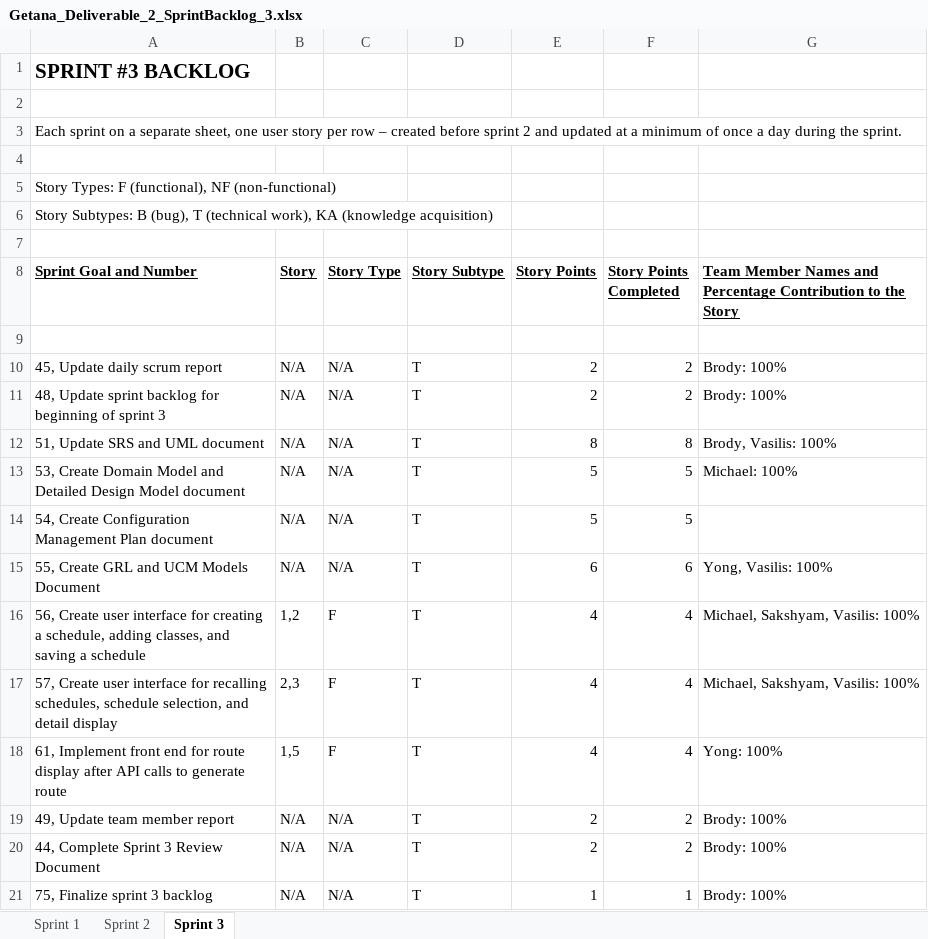
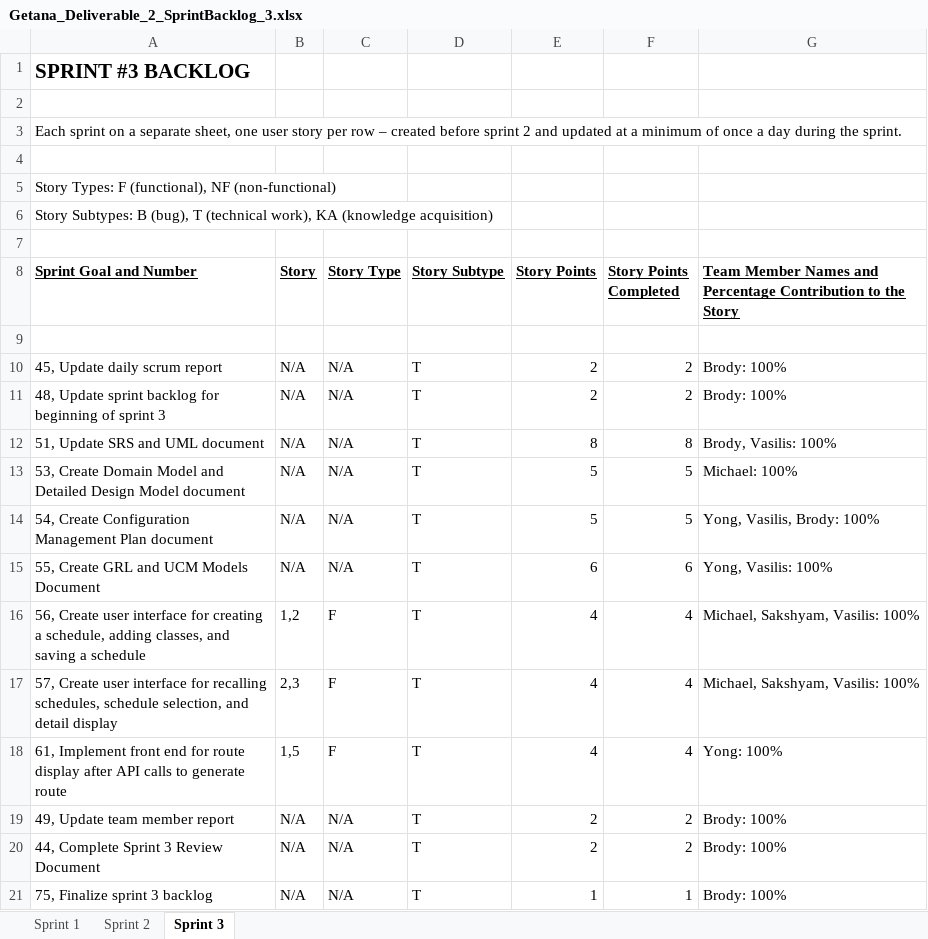
Before and after one commit to aluminiumi/RaiderNAV, an Excel workbook: docs/deliverable2/Getana_Deliverable_2_SprintBacklog_3.xlsx, sheet Sprint 3, drawn as a sheet; values as stored, in another font and other column widths than the file's, no borders; the diff names each change by its address in the sheet, - before the commit and + after, or states it on an @@ line.

Commit message:
SprintBacklog and Team member report final updates

```diff
--- a/docs/deliverable2/Getana_Deliverable_2_SprintBacklog_3.xlsx (sheet Sprint 3)
+++ b/docs/deliverable2/Getana_Deliverable_2_SprintBacklog_3.xlsx (sheet Sprint 3)
-G14: (empty)
+G14: Yong, Vasilis, Brody: 100%
```
Also changed, not shown: docs/deliverable2/Getana_Deliverable_2_TeamMemberReport_3.xlsx.
